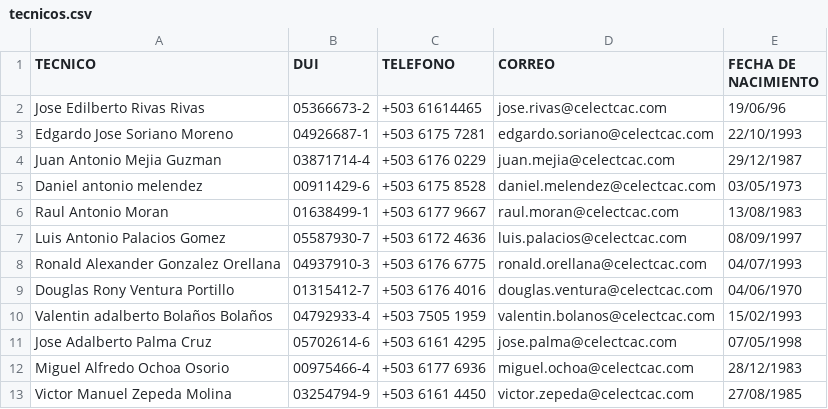
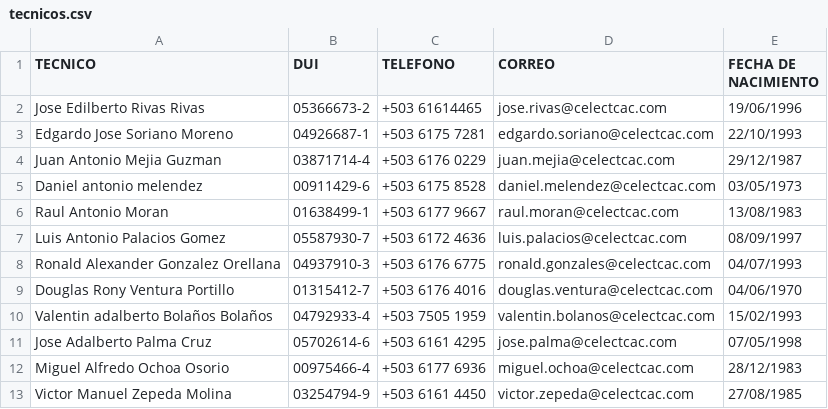
Before and after one commit to jr0447951-spec/app-accesos, a CSV file: tecnicos.csv, drawn as a sheet.

Commit message:
Correct date format in tecnicos.csv
Updated the date format for 'FECHA DE NACIMIENTO' from 'dd/MM/yy' to 'dd/MM/yyyy'.

```diff
--- a/tecnicos.csv
+++ b/tecnicos.csv
@@ -1,3 +1,3 @@
 TECNICO;DUI;TELEFONO;CORREO;FECHA DE NACIMIENTO
-Jose Edilberto Rivas Rivas;05366673-2;+503 61614465;jose.rivas@celectcac.com;19/06/96
+Jose Edilberto Rivas Rivas;05366673-2;+503 61614465;jose.rivas@celectcac.com;19/06/1996
 Edgardo Jose Soriano Moreno;04926687-1;+503 6175 7281;edgardo.soriano@celectcac.com;22/10/1993
@@ -7,3 +7,3 @@ Raul Antonio Moran;01638499-1;+503 6177 9667;raul.moran@celectcac.com;13/08/1983
 Luis Antonio Palacios Gomez;05587930-7;+503 6172 4636;luis.palacios@celectcac.com;08/09/1997
-Ronald Alexander Gonzalez Orellana;04937910-3;+503 6176 6775;ronald.orellana@celectcac.com;04/07/1993
+Ronald Alexander Gonzalez Orellana;04937910-3;+503 6176 6775;ronald.gonzales@celectcac.com;04/07/1993
 Douglas Rony Ventura Portillo;01315412-7;+503 6176 4016;douglas.ventura@celectcac.com;04/06/1970
```
